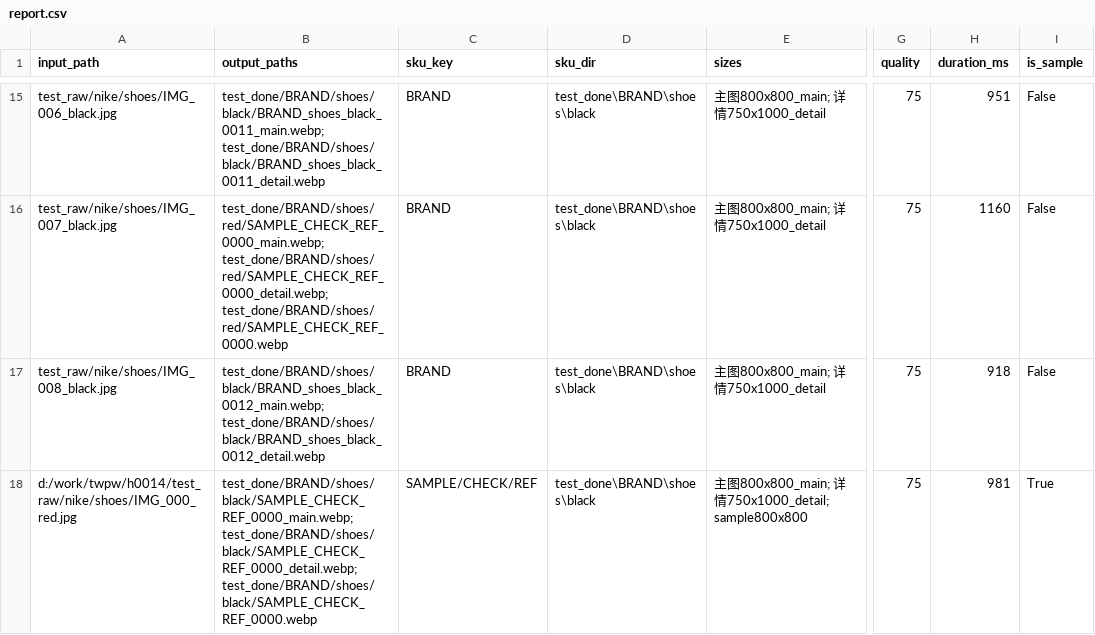
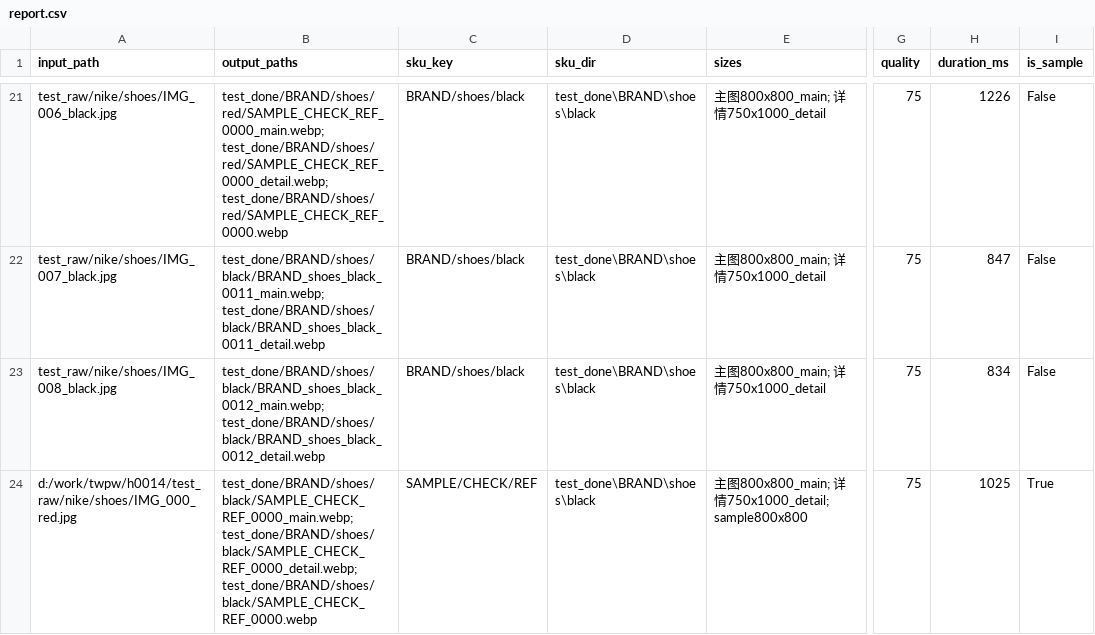
Before and after one commit to Idol993/h0014, a CSV file: report.csv, drawn as a sheet; only a part is shown, gaps mark what is left out; addresses are those after the commit; the diff covers the shown part only; the diff names each change by its address in the sheet, - before the commit and + after, or states it on an @@ line.

```diff
--- a/report.csv
+++ b/report.csv
-B21 (output_paths): test_done/BRAND/shoes/black/BRAND_shoes_black_0011_main.webp; test_done/BRAND/shoes/black/BRAND_shoes_black_0011_detail.webp
+B21 (output_paths): test_done/BRAND/shoes/red/SAMPLE_CHECK_REF_0000_main.webp; test_done/BRAND/shoes/red/SAMPLE_CHECK_REF_0000_detail.webp; test_done/BRAND/shoes/red/SAMPLE_CHECK_REF_0000.webp
-C21:C23 (sku_key): BRAND
+C21:C23 (sku_key): BRAND/shoes/black
-H21 (duration_ms): 951
+H21 (duration_ms): 1226
-B22 (output_paths): test_done/BRAND/shoes/red/SAMPLE_CHECK_REF_0000_main.webp; test_done/BRAND/shoes/red/SAMPLE_CHECK_REF_0000_detail.webp; test_done/BRAND/shoes/red/SAMPLE_CHECK_REF_0000.webp
+B22 (output_paths): test_done/BRAND/shoes/black/BRAND_shoes_black_0011_main.webp; test_done/BRAND/shoes/black/BRAND_shoes_black_0011_detail.webp
-H22 (duration_ms): 1160
+H22 (duration_ms): 847
-H23 (duration_ms): 918
+H23 (duration_ms): 834
-H24 (duration_ms): 981
+H24 (duration_ms): 1025
```
Also changed, not shown: 6 added rows and 33 edited cells elsewhere in this file, 3 other files.
